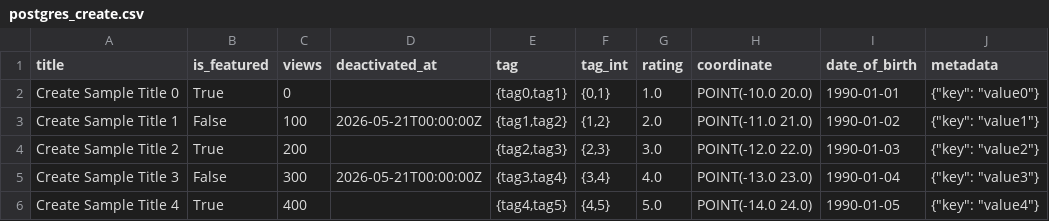
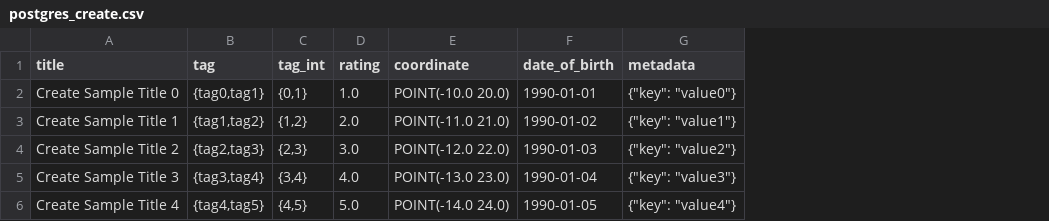
Before and after one commit to atom36942/atom, a CSV file: drive/postgres_create.csv, drawn as a sheet; the diff names each change by its address in the sheet, - before the commit and + after, or states it on an @@ line.

```diff
--- a/drive/postgres_create.csv
+++ b/drive/postgres_create.csv
-column B (is_featured), rows 2-6: True | False | True | False | True
-column C (views), rows 2-6: 0 | 100 | 200 | 300 | 400
-column D (deactivated_at), rows 3-5: 2026-05-21T00:00:00Z |  | 2026-05-21T00:00:00Z
```
Also changed, not shown: drive/postgres_update.csv, 7 other files.
